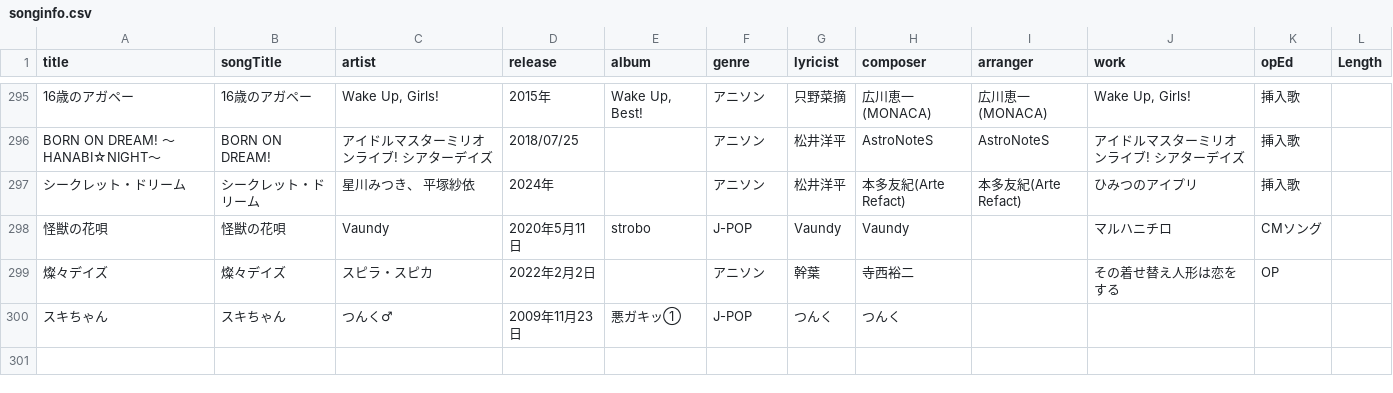
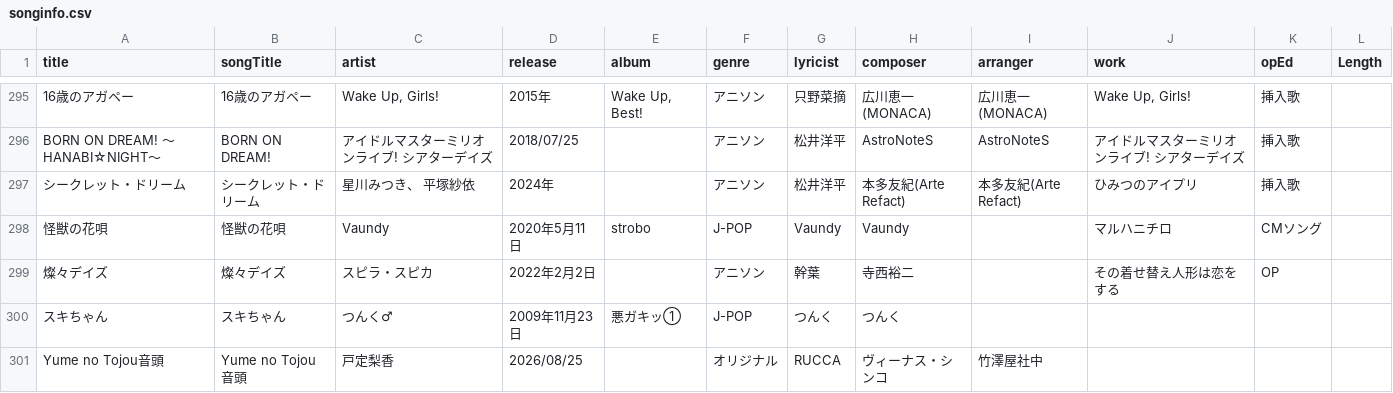
Before and after one commit to katsu1101/song-list-sites, a CSV file: public/songinfo.csv, drawn as a sheet; only a part is shown, gaps mark what is left out; the diff names each change by its address in the sheet, - before the commit and + after, or states it on an @@ line.

```diff
--- a/public/songinfo.csv
+++ b/public/songinfo.csv
+row 301: Yume no Tojou音頭 | Yume no Tojou音頭 | 戸定梨香 | 2026/08/25 |  | オリジナル | RUCCA | ヴィーナス・シンコ | 竹澤屋社中
```
Also changed, not shown: 7 other files.
